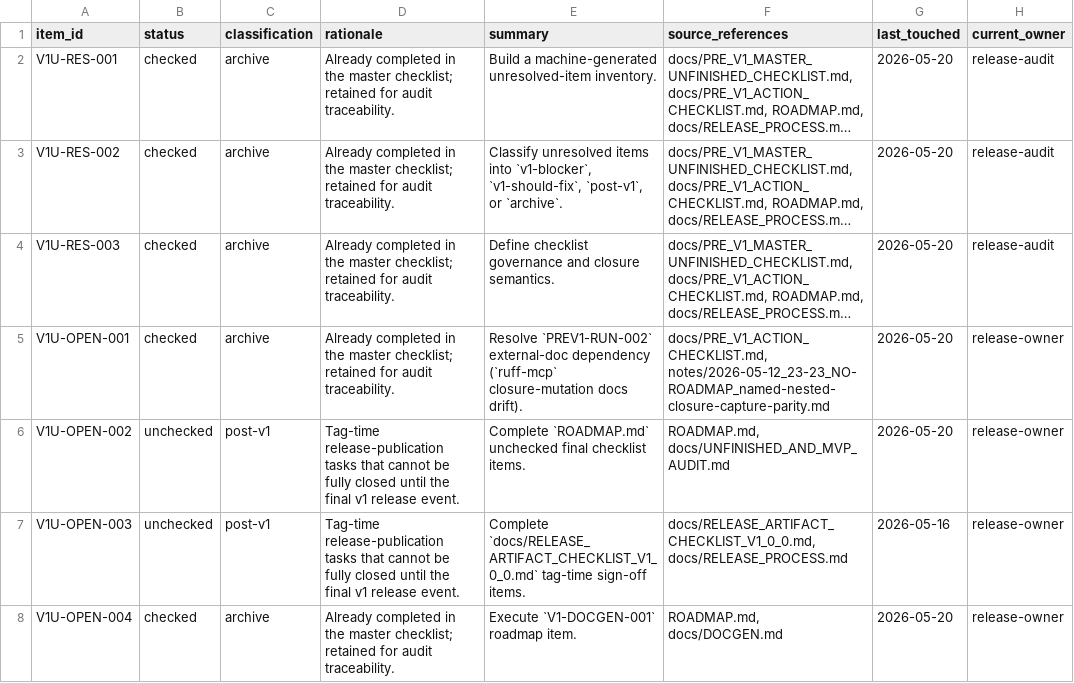
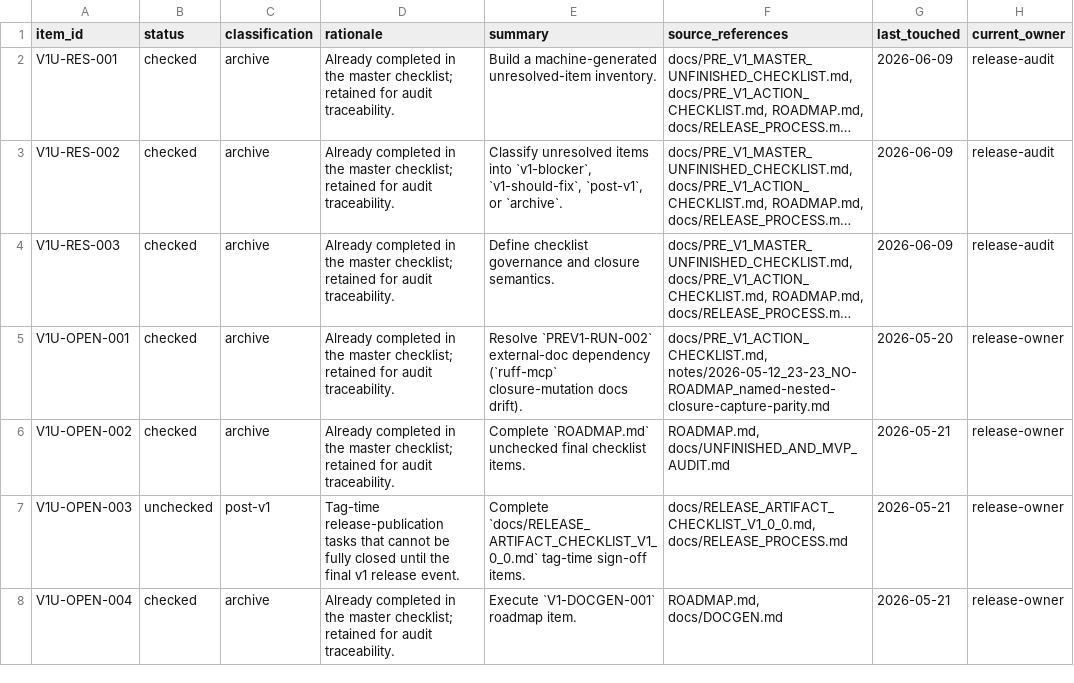
Before and after one commit to rufflang/ruff, a CSV file: docs/generated/PRE_V1_UNRESOLVED_INVENTORY.csv, drawn as a sheet; only a part is shown; long unchanged cells end in …; the diff covers the shown part only; the diff names each change by its address in the sheet, - before the commit and + after, or states it on an @@ line.

Commit message:
docs: reconcile pre-v1 audit inventory

```diff
--- a/docs/generated/PRE_V1_UNRESOLVED_INVENTORY.csv
+++ b/docs/generated/PRE_V1_UNRESOLVED_INVENTORY.csv
-G2:G4 (last_touched): 2026-05-20
+G2:G4 (last_touched): 2026-06-09
-B6 (status): unchecked
+B6 (status): checked
-C6 (classification): post-v1
+C6 (classification): archive
-D6 (rationale): Tag-time release-publication tasks that cannot be fully closed until the final v1 release event.
+D6 (rationale): Already completed in the master checklist; retained for audit traceability.
-G6 (last_touched): 2026-05-20
+G6 (last_touched): 2026-05-21
-G7 (last_touched): 2026-05-16
+G7 (last_touched): 2026-05-21
-G8 (last_touched): 2026-05-20
+G8 (last_touched): 2026-05-21
```
Also changed, not shown: 74 edited cells elsewhere in this file, 2 other files.
